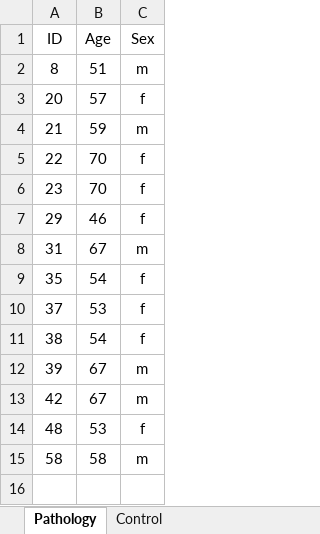
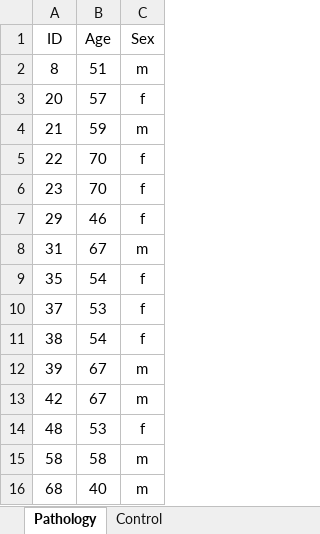
Before and after one commit to Mak-Sim/Troparion, an Excel workbook: SPA2019/Database_description.xlsx, sheet Pathology, drawn as a sheet; values as stored, in another font and other column widths than the file's, no borders; table styles not drawn; the diff names each change by its address in the sheet, - before the commit and + after, or states it on an @@ line.

```diff
--- a/SPA2019/Database_description.xlsx (sheet Pathology)
+++ b/SPA2019/Database_description.xlsx (sheet Pathology)
+row 16: 68 | 40 | m
```
Also changed, not shown: sheet Control, 18 other files.
